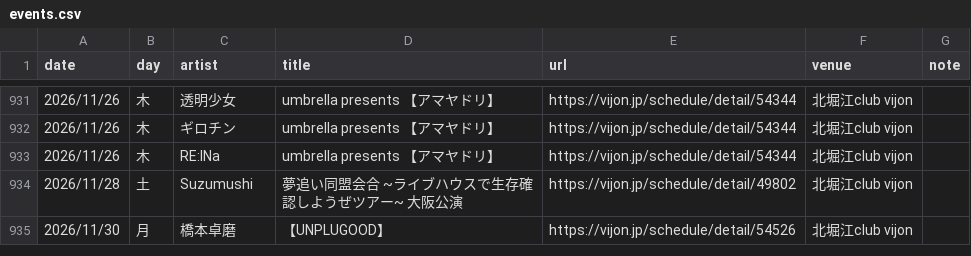
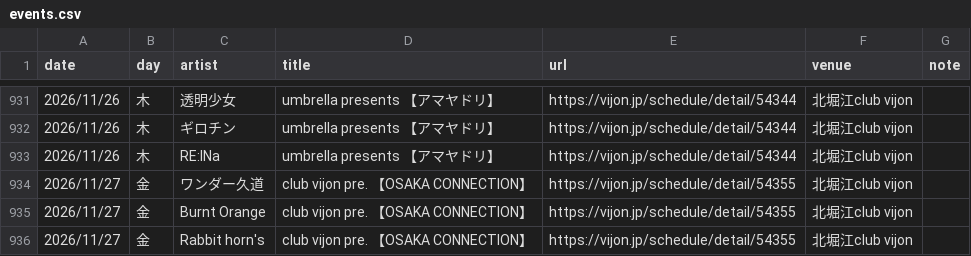
Before and after one commit to yoshitaka-ishizu/livesearch, a CSV file: backend/data/events.csv, drawn as a sheet; only a part is shown, gaps mark what is left out; the shorter side is filled out with more unchanged rows; the diff covers the shown part only.

```diff
--- a/backend/data/events.csv
+++ b/backend/data/events.csv
@@ -967 +967,4 @@ date,day,artist,title,url,venue,note
 2026/11/26,木,RE:INa,umbrella presents 【アマヤドリ】,https://vijon.jp/schedule/detail/54344,北堀江club vijon,
+2026/11/27,金,ワンダー久道,club vijon pre. 【OSAKA CONNECTION】,https://vijon.jp/schedule/detail/54355,北堀江club vijon,
+2026/11/27,金,Burnt Orange,club vijon pre. 【OSAKA CONNECTION】,https://vijon.jp/schedule/detail/54355,北堀江club vijon,
+2026/11/27,金,Rabbit horn's,club vijon pre. 【OSAKA CONNECTION】,https://vijon.jp/schedule/detail/54355,北堀江club vijon,
```
Also changed, not shown: 24 added rows and 16 edited cells elsewhere in this file, 1 other file.
